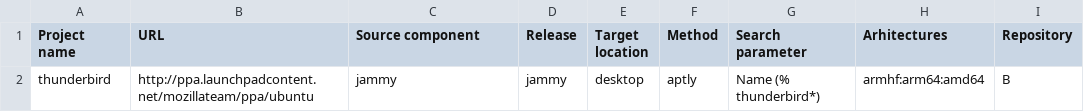
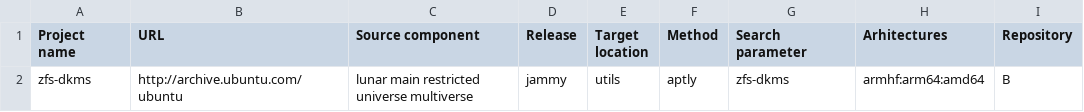
Before and after one commit to armbian/os, a CSV file: external/projects.csv, drawn as a sheet; removed rows and columns are numbered as before the commit, all else as after; the diff names each change by its address in the sheet, - before the commit and + after, or states it on an @@ line.

Commit message:
Update projects.csv

```diff
--- a/external/projects.csv
+++ b/external/projects.csv
-row 2: thunderbird | http://ppa.launchpadcontent.net/mozillateam/ppa/ubuntu | jammy | jammy | desktop | aptly | Name (% thunderbird*) | armhf:arm64:amd64 | B
+row 2: zfs-dkms | http://archive.ubuntu.com/ubuntu | lunar main restricted universe multiverse | jammy | utils | aptly | zfs-dkms | armhf:arm64:amd64 | B
```
